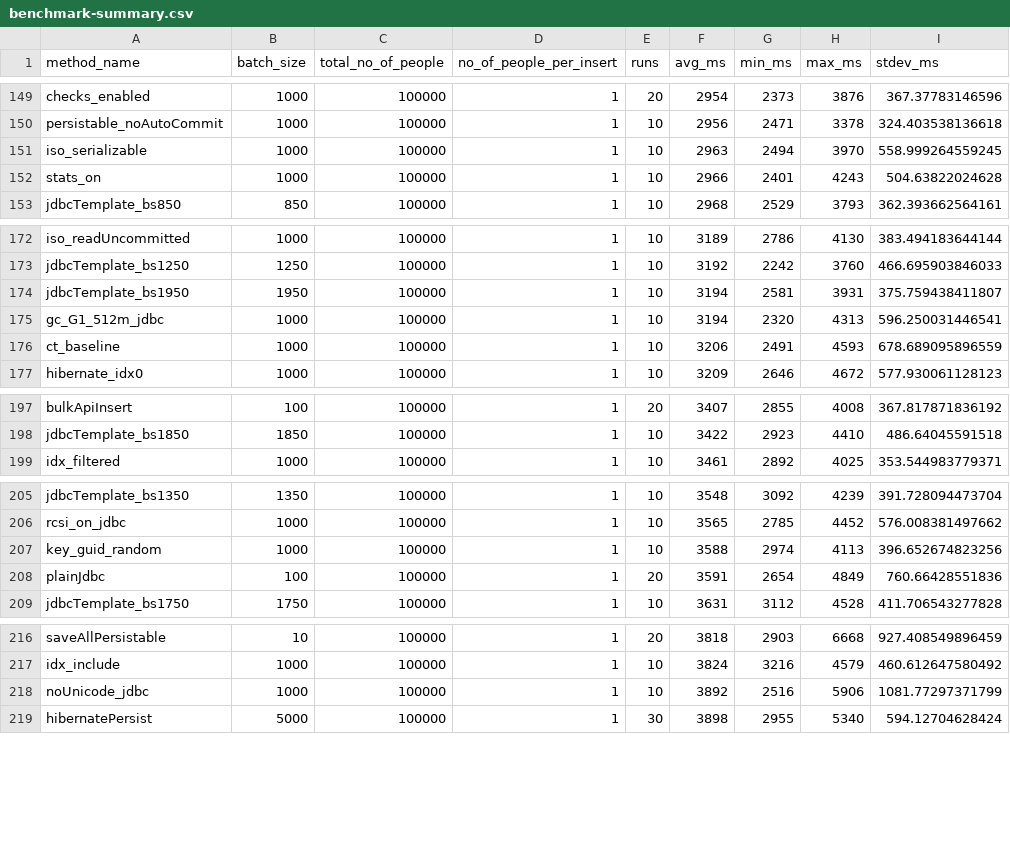
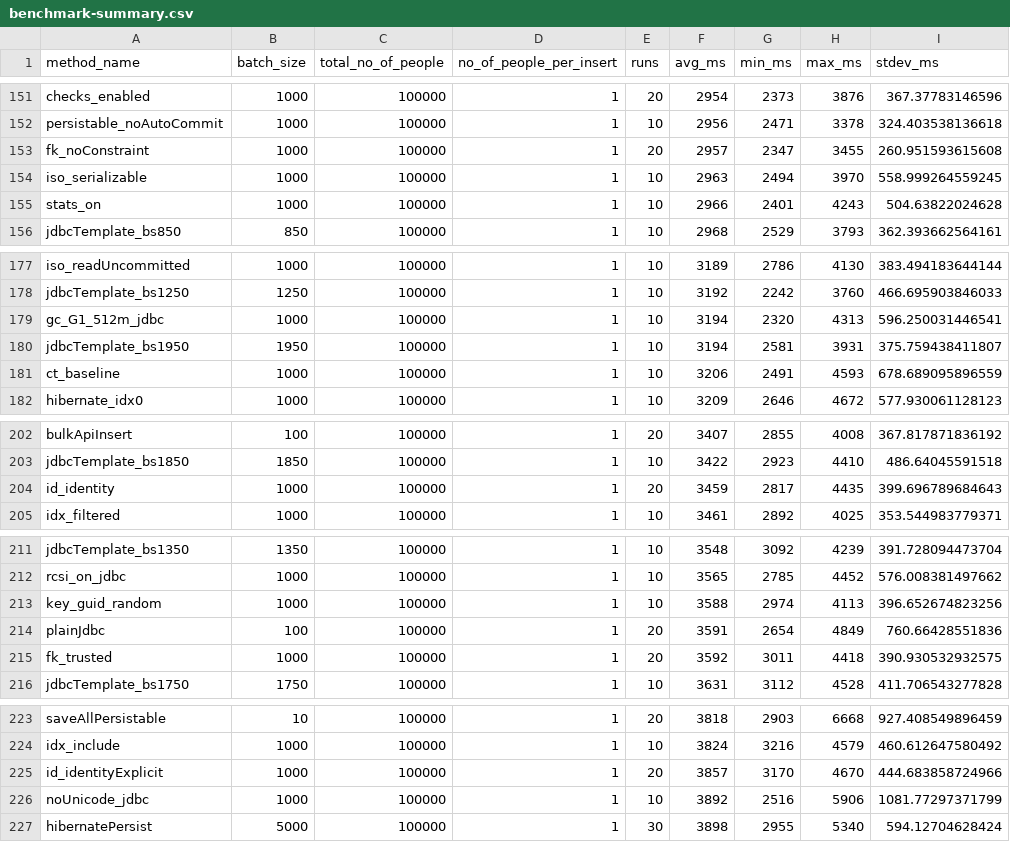
Before and after one commit to mmarko88/blog-examples, a CSV file: fastest-insert/benchmark-summary.csv, drawn as a sheet; only a part is shown, gaps mark what is left out; the diff covers the shown part only.

```diff
--- a/fastest-insert/benchmark-summary.csv
+++ b/fastest-insert/benchmark-summary.csv
@@ -150,2 +152,3 @@
 "persistable_noAutoCommit","1000","100000","1","10","2956","2471","3378","324.403538136618"
+"fk_noConstraint","1000","100000","1","20","2957","2347","3455","260.951593615608"
 "iso_serializable","1000","100000","1","10","2963","2494","3970","558.999264559245"
@@ -173,4 +178,4 @@
 "jdbcTemplate_bs1250","1250","100000","1","10","3192","2242","3760","466.695903846033"
+"gc_G1_512m_jdbc","1000","100000","1","10","3194","2320","4313","596.250031446541"
 "jdbcTemplate_bs1950","1950","100000","1","10","3194","2581","3931","375.759438411807"
-"gc_G1_512m_jdbc","1000","100000","1","10","3194","2320","4313","596.250031446541"
 "ct_baseline","1000","100000","1","10","3206","2491","4593","678.689095896559"
@@ -198,2 +203,3 @@
 "jdbcTemplate_bs1850","1850","100000","1","10","3422","2923","4410","486.64045591518"
+"id_identity","1000","100000","1","20","3459","2817","4435","399.696789684643"
 "idx_filtered","1000","100000","1","10","3461","2892","4025","353.544983779371"
@@ -208,2 +214,3 @@
 "plainJdbc","100","100000","1","20","3591","2654","4849","760.66428551836"
+"fk_trusted","1000","100000","1","20","3592","3011","4418","390.930532932575"
 "jdbcTemplate_bs1750","1750","100000","1","10","3631","3112","4528","411.706543277828"
@@ -217,2 +224,3 @@
 "idx_include","1000","100000","1","10","3824","3216","4579","460.612647580492"
+"id_identityExplicit","1000","100000","1","20","3857","3170","4670","444.683858724966"
 "noUnicode_jdbc","1000","100000","1","10","3892","2516","5906","1081.77297371799"
```
Also changed, not shown: 6 added rows and 1 moved row elsewhere in this file, 5 other files.
